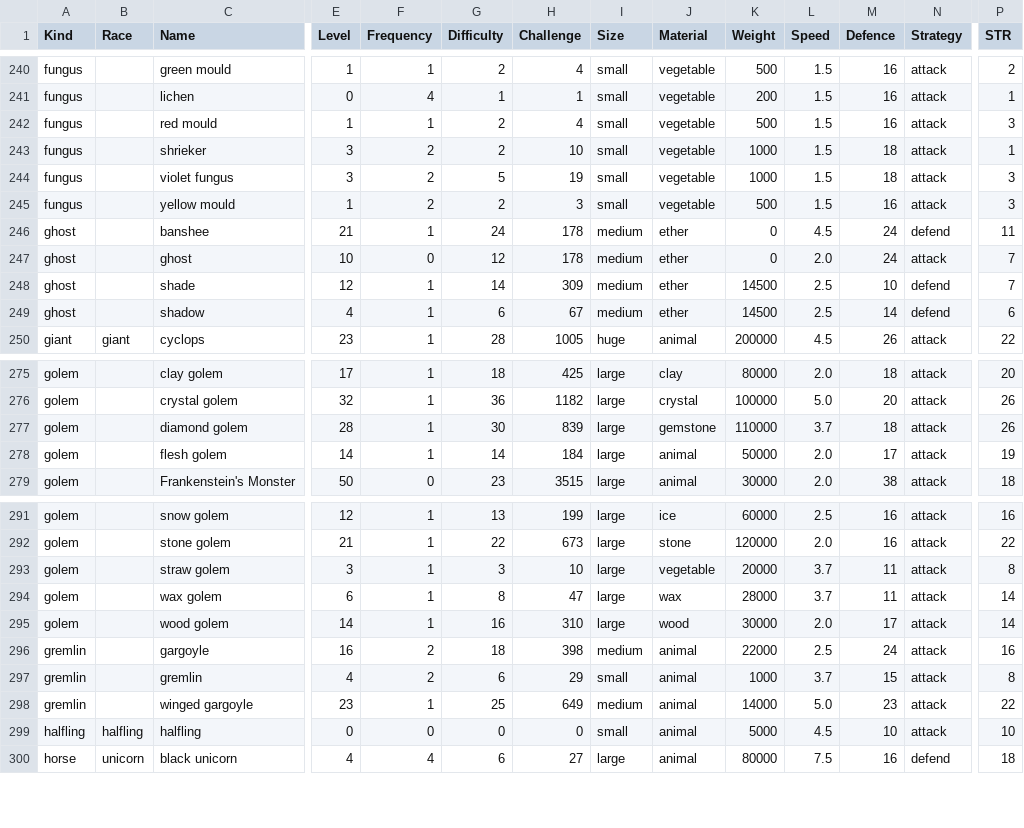
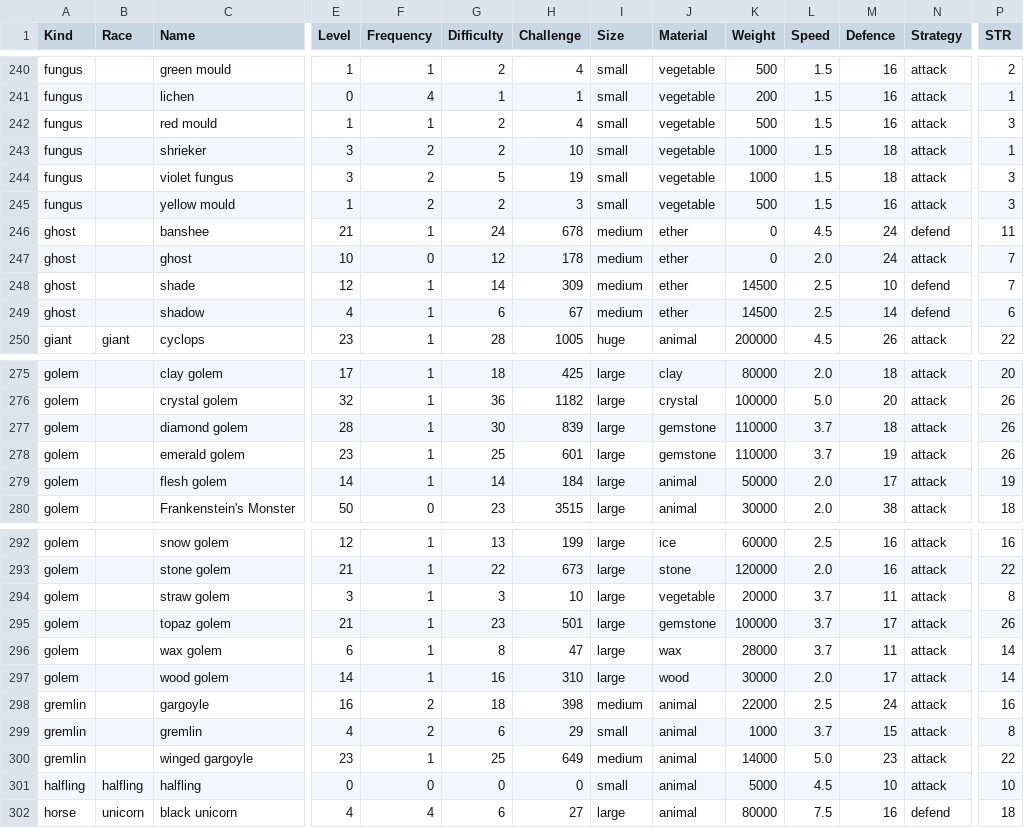
Before and after one commit to callanh/pathos-official, a CSV file: Assets/Entities.csv, drawn as a sheet; only a part is shown, gaps mark what is left out; rows hold the shown columns only; the diff names each change by its address in the sheet, - before the commit and + after, or states it on an @@ line.

```diff
--- a/Assets/Entities.csv
+++ b/Assets/Entities.csv
-H246 (Challenge): 178
+H246 (Challenge): 678
+row 278: golem |  | emerald golem | 23 | 1 | 25 | 601 | large | gemstone | 110000 | 3.7 | 19 | attack | 26
+row 295: golem |  | topaz golem | 21 | 1 | 23 | 501 | large | gemstone | 100000 | 3.7 | 17 | attack | 26
```
Also changed, not shown: Assets/Items.csv, 55 other files.
